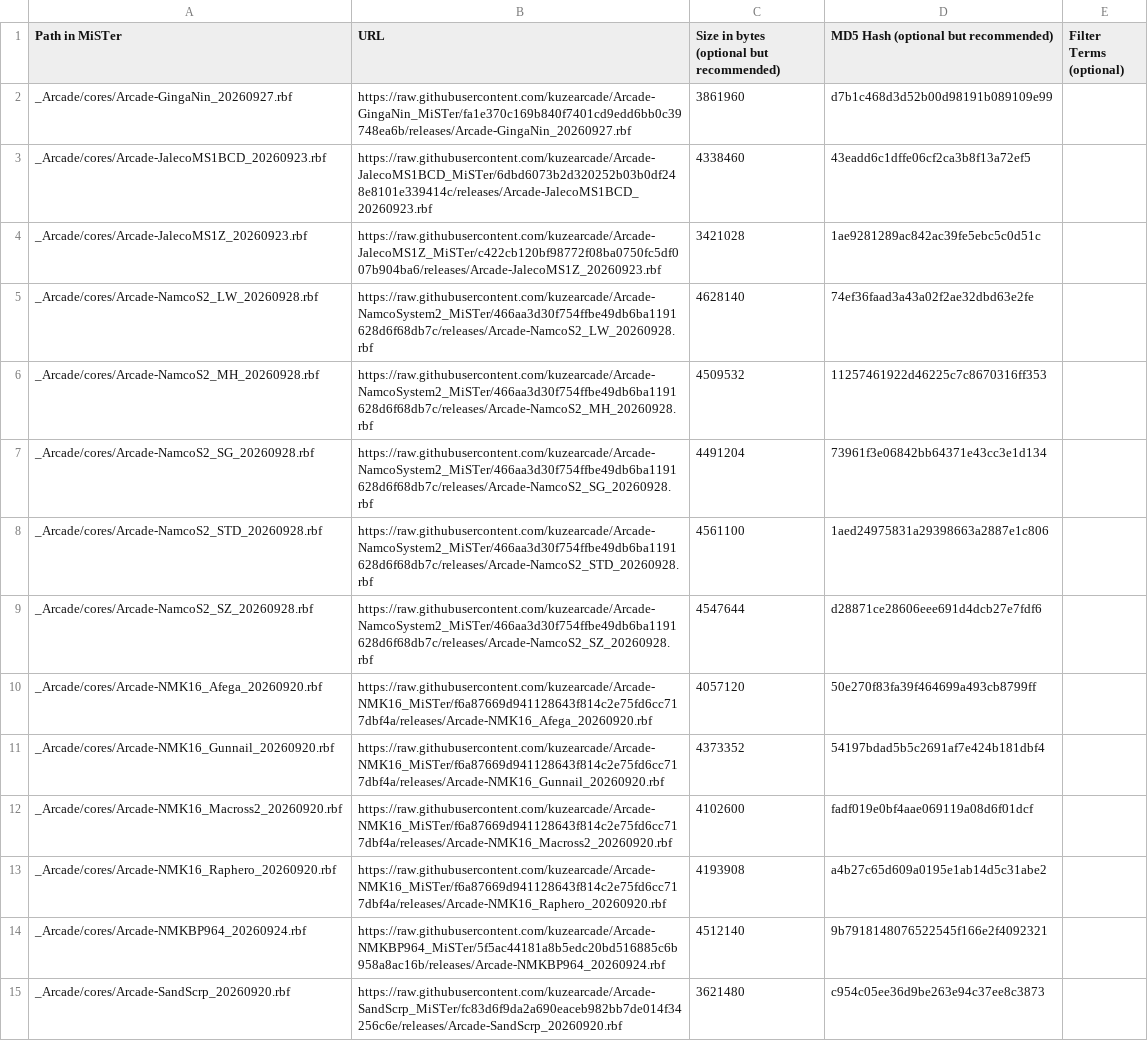
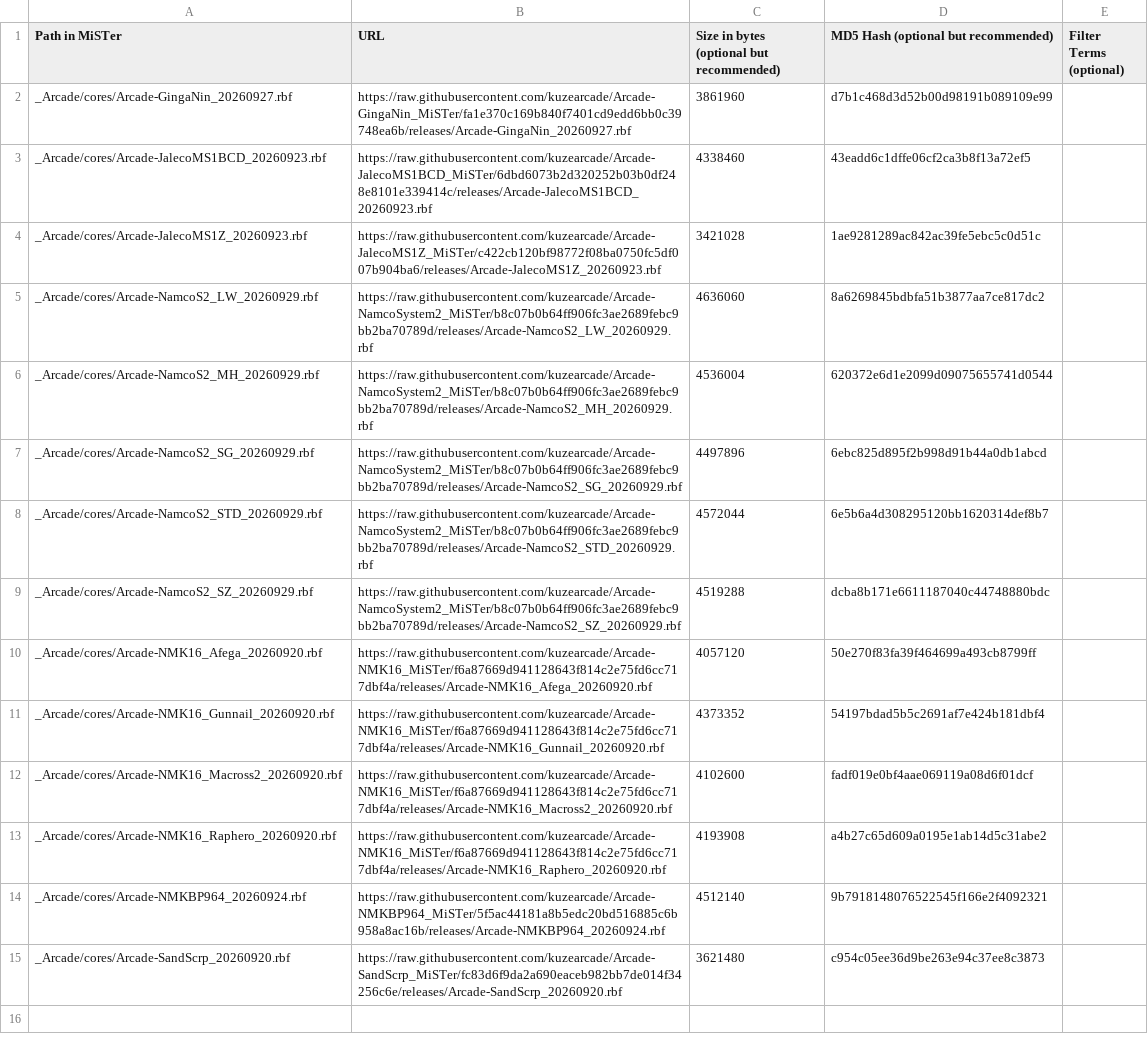
Before and after one commit to OngoGablogian/kuzecores, a CSV file: external_files.csv, drawn as a sheet; removed rows and columns are numbered as before the commit, all else as after; the diff names each change by its address in the sheet, - before the commit and + after, or states it on an @@ line.

```diff
--- a/external_files.csv
+++ b/external_files.csv
-row 5: _Arcade/cores/Arcade-NamcoS2_LW_20260928.rbf | https://raw.githubusercontent.com/kuzearcade/Arcade-NamcoSystem2_MiSTer/466aa3d30f754ffbe49db6ba1191628d6f68db7c/releases/Arcade-NamcoS2_LW_20260928.rbf | 4628140 | 74ef36faad3a43a02f2ae32dbd63e2fe
-row 6: _Arcade/cores/Arcade-NamcoS2_MH_20260928.rbf | https://raw.githubusercontent.com/kuzearcade/Arcade-NamcoSystem2_MiSTer/466aa3d30f754ffbe49db6ba1191628d6f68db7c/releases/Arcade-NamcoS2_MH_20260928.rbf | 4509532 | 11257461922d46225c7c8670316ff353
-row 7: _Arcade/cores/Arcade-NamcoS2_SG_20260928.rbf | https://raw.githubusercontent.com/kuzearcade/Arcade-NamcoSystem2_MiSTer/466aa3d30f754ffbe49db6ba1191628d6f68db7c/releases/Arcade-NamcoS2_SG_20260928.rbf | 4491204 | 73961f3e06842bb64371e43cc3e1d134
-row 8: _Arcade/cores/Arcade-NamcoS2_STD_20260928.rbf | https://raw.githubusercontent.com/kuzearcade/Arcade-NamcoSystem2_MiSTer/466aa3d30f754ffbe49db6ba1191628d6f68db7c/releases/Arcade-NamcoS2_STD_20260928.rbf | 4561100 | 1aed24975831a29398663a2887e1c806
-row 9: _Arcade/cores/Arcade-NamcoS2_SZ_20260928.rbf | https://raw.githubusercontent.com/kuzearcade/Arcade-NamcoSystem2_MiSTer/466aa3d30f754ffbe49db6ba1191628d6f68db7c/releases/Arcade-NamcoS2_SZ_20260928.rbf | 4547644 | d28871ce28606eee691d4dcb27e7fdf6
+row 5: _Arcade/cores/Arcade-NamcoS2_LW_20260929.rbf | https://raw.githubusercontent.com/kuzearcade/Arcade-NamcoSystem2_MiSTer/b8c07b0b64ff906fc3ae2689febc9bb2ba70789d/releases/Arcade-NamcoS2_LW_20260929.rbf | 4636060 | 8a6269845bdbfa51b3877aa7ce817dc2
+row 6: _Arcade/cores/Arcade-NamcoS2_MH_20260929.rbf | https://raw.githubusercontent.com/kuzearcade/Arcade-NamcoSystem2_MiSTer/b8c07b0b64ff906fc3ae2689febc9bb2ba70789d/releases/Arcade-NamcoS2_MH_20260929.rbf | 4536004 | 620372e6d1e2099d09075655741d0544
+row 7: _Arcade/cores/Arcade-NamcoS2_SG_20260929.rbf | https://raw.githubusercontent.com/kuzearcade/Arcade-NamcoSystem2_MiSTer/b8c07b0b64ff906fc3ae2689febc9bb2ba70789d/releases/Arcade-NamcoS2_SG_20260929.rbf | 4497896 | 6ebc825d895f2b998d91b44a0db1abcd
+row 8: _Arcade/cores/Arcade-NamcoS2_STD_20260929.rbf | https://raw.githubusercontent.com/kuzearcade/Arcade-NamcoSystem2_MiSTer/b8c07b0b64ff906fc3ae2689febc9bb2ba70789d/releases/Arcade-NamcoS2_STD_20260929.rbf | 4572044 | 6e5b6a4d308295120bb1620314def8b7
+row 9: _Arcade/cores/Arcade-NamcoS2_SZ_20260929.rbf | https://raw.githubusercontent.com/kuzearcade/Arcade-NamcoSystem2_MiSTer/b8c07b0b64ff906fc3ae2689febc9bb2ba70789d/releases/Arcade-NamcoS2_SZ_20260929.rbf | 4519288 | dcba8b171e6611187040c44748880bdc
```
Also changed, not shown: 1 other file.
